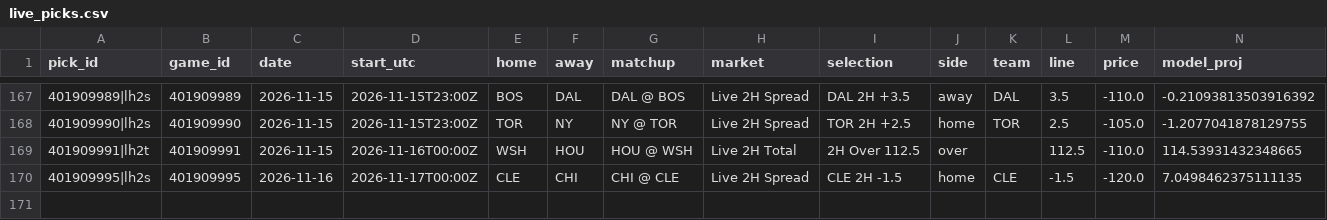
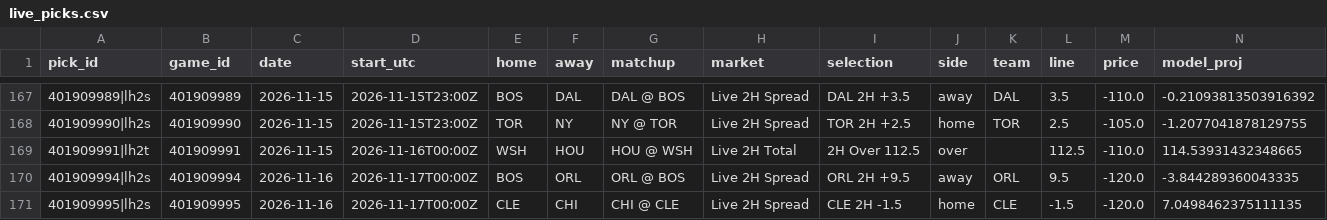
Before and after one commit to quintonmwilson/nba-model, a CSV file: model/live_picks.csv, drawn as a sheet; only a part is shown, gaps mark what is left out; rows hold the shown columns only; the diff names each change by its address in the sheet, - before the commit and + after, or states it on an @@ line.

```diff
--- a/model/live_picks.csv
+++ b/model/live_picks.csv
+row 170: 401909994|lh2s | 401909994 | 2026-11-16 | 2026-11-17T00:00Z | BOS | ORL | ORL @ BOS | Live 2H Spread | ORL 2H +9.5 | away | ORL | 9.5 | -120.0 | -3.844289360043335
```
Also changed, not shown: model/halftime_log.csv, 1 other file.
